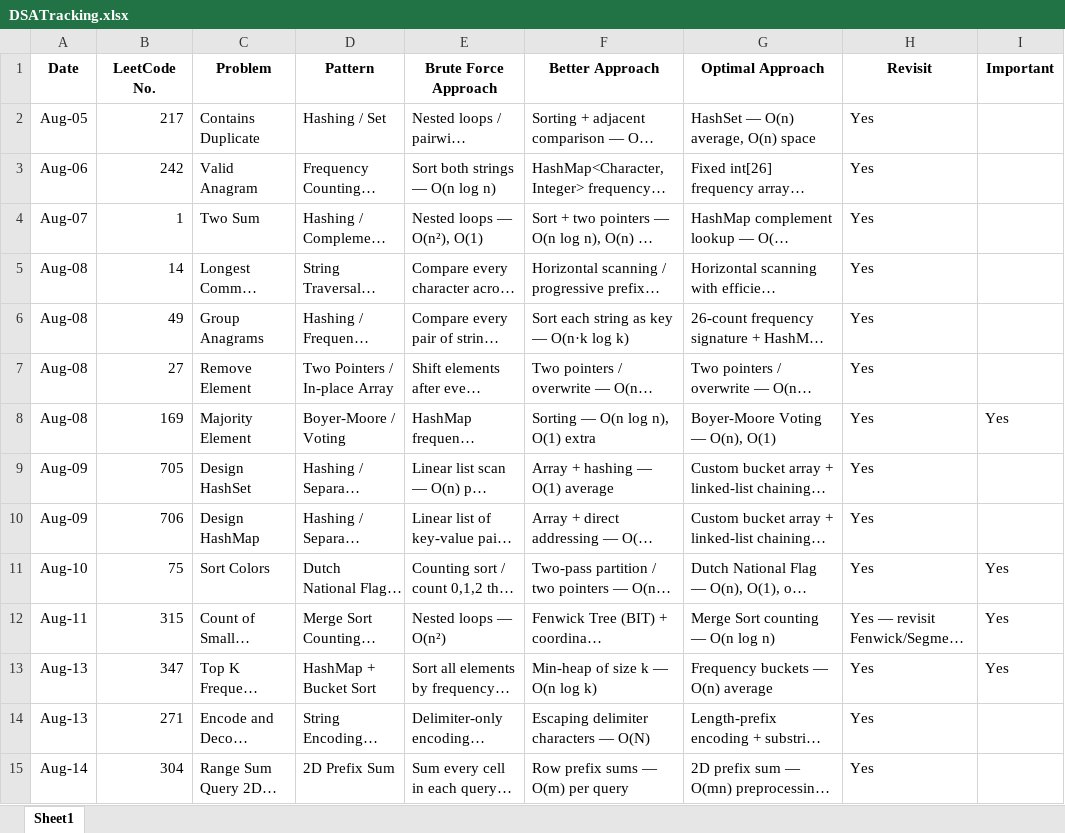
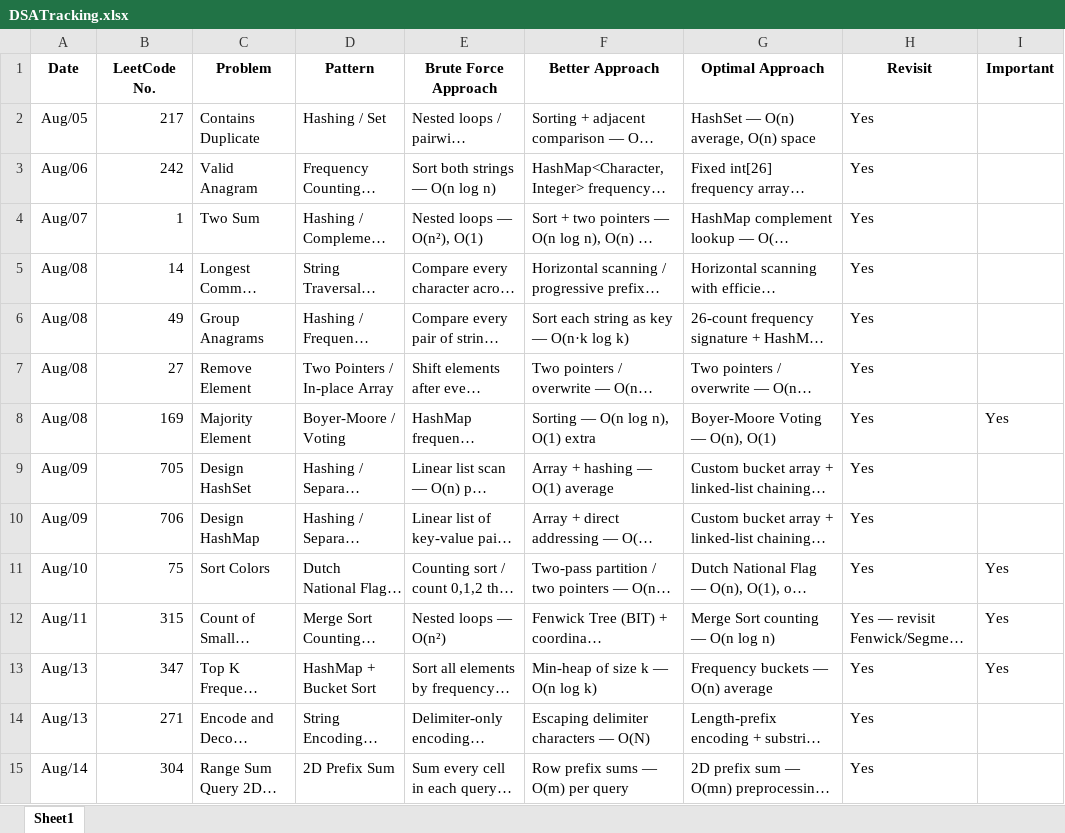
Before and after one commit to pavanbommedi/DSA-Java, an Excel workbook: DSATracking.xlsx, sheet Sheet1, drawn as a sheet; only a part is shown; long unchanged cells end in …; values as stored, in another font and other column widths than the file's, no borders; the diff covers the shown part only; the diff names each change by its address in the sheet, - before the commit and + after, or states it on an @@ line.

Commit message:
updated DSA tracker

```diff
--- a/DSATracking.xlsx (sheet Sheet1)
+++ b/DSATracking.xlsx (sheet Sheet1)
-A2 (Date): Aug-05
+A2 (Date): Aug/05
-A3 (Date): Aug-06
+A3 (Date): Aug/06
-A4 (Date): Aug-07
+A4 (Date): Aug/07
-A5:A8 (Date): Aug-08
+A5:A8 (Date): Aug/08
-A9:A10 (Date): Aug-09
+A9:A10 (Date): Aug/09
-A11 (Date): Aug-10
+A11 (Date): Aug/10
-A12 (Date): Aug-11
+A12 (Date): Aug/11
-A13:A14 (Date): Aug-13
+A13:A14 (Date): Aug/13
-A15 (Date): Aug-14
+A15 (Date): Aug/14
```
Also changed, not shown: 1 added row and 20 edited cells elsewhere in this sheet.
